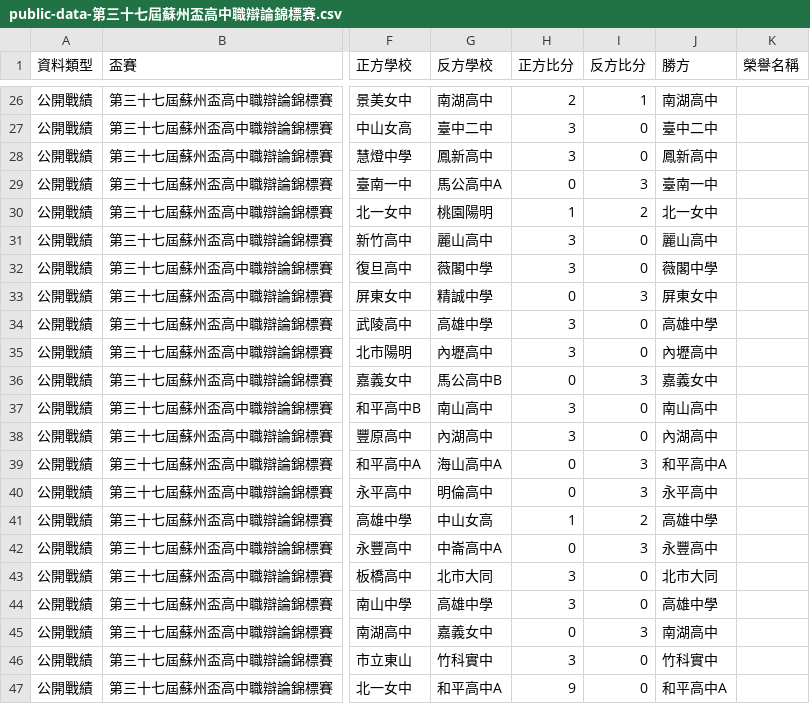
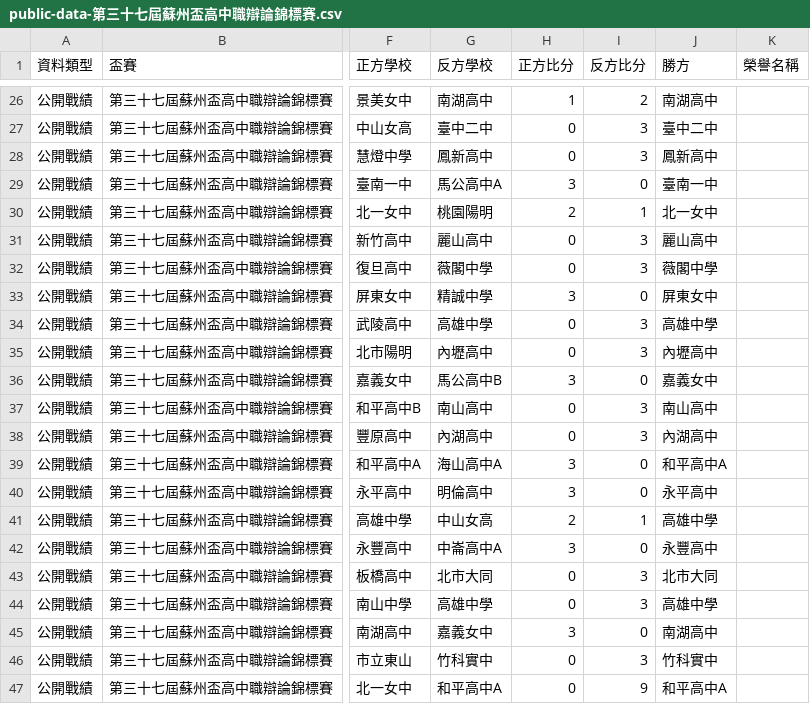
Before and after one commit to macrokernel3000/opendebate, a CSV file: data/public-data-第三十七屆蘇州盃高中職辯論錦標賽.csv, drawn as a sheet; only a part is shown, gaps mark what is left out; the diff covers the shown part only; the diff names each change by its address in the sheet, - before the commit and + after, or states it on an @@ line.

```diff
--- a/data/public-data-第三十七屆蘇州盃高中職辯論錦標賽.csv
+++ b/data/public-data-第三十七屆蘇州盃高中職辯論錦標賽.csv
-H26 (正方比分): 2
+H26 (正方比分): 1
-I26 (反方比分): 1
+I26 (反方比分): 2
-H27:H28 (正方比分): 3
+H27:H28 (正方比分): 0
-I27:I28 (反方比分): 0
+I27:I28 (反方比分): 3
-H29 (正方比分): 0
+H29 (正方比分): 3
-I29 (反方比分): 3
+I29 (反方比分): 0
-H30 (正方比分): 1
+H30 (正方比分): 2
-I30 (反方比分): 2
+I30 (反方比分): 1
-H31:H32 (正方比分): 3
+H31:H32 (正方比分): 0
-I31:I32 (反方比分): 0
+I31:I32 (反方比分): 3
-H33 (正方比分): 0
+H33 (正方比分): 3
-I33 (反方比分): 3
+I33 (反方比分): 0
-H34:H35 (正方比分): 3
+H34:H35 (正方比分): 0
-I34:I35 (反方比分): 0
+I34:I35 (反方比分): 3
-H36 (正方比分): 0
+H36 (正方比分): 3
-I36 (反方比分): 3
+I36 (反方比分): 0
-H37:H38 (正方比分): 3
+H37:H38 (正方比分): 0
-I37:I38 (反方比分): 0
+I37:I38 (反方比分): 3
-H39:H40 (正方比分): 0
+H39:H40 (正方比分): 3
-I39:I40 (反方比分): 3
+I39:I40 (反方比分): 0
-H41 (正方比分): 1
+H41 (正方比分): 2
-I41 (反方比分): 2
+I41 (反方比分): 1
-H42 (正方比分): 0
+H42 (正方比分): 3
-I42 (反方比分): 3
+I42 (反方比分): 0
-H43:H44 (正方比分): 3
+H43:H44 (正方比分): 0
-I43:I44 (反方比分): 0
+I43:I44 (反方比分): 3
-H45 (正方比分): 0
+H45 (正方比分): 3
-I45 (反方比分): 3
+I45 (反方比分): 0
-H46 (正方比分): 3
+H46 (正方比分): 0
-I46 (反方比分): 0
+I46 (反方比分): 3
-H47 (正方比分): 9
+H47 (正方比分): 0
-I47 (反方比分): 0
+I47 (反方比分): 9
```
Also changed, not shown: 58 edited cells elsewhere in this file, data/public-data-第二十八屆高中菁英盃.csv, 6 other files.
